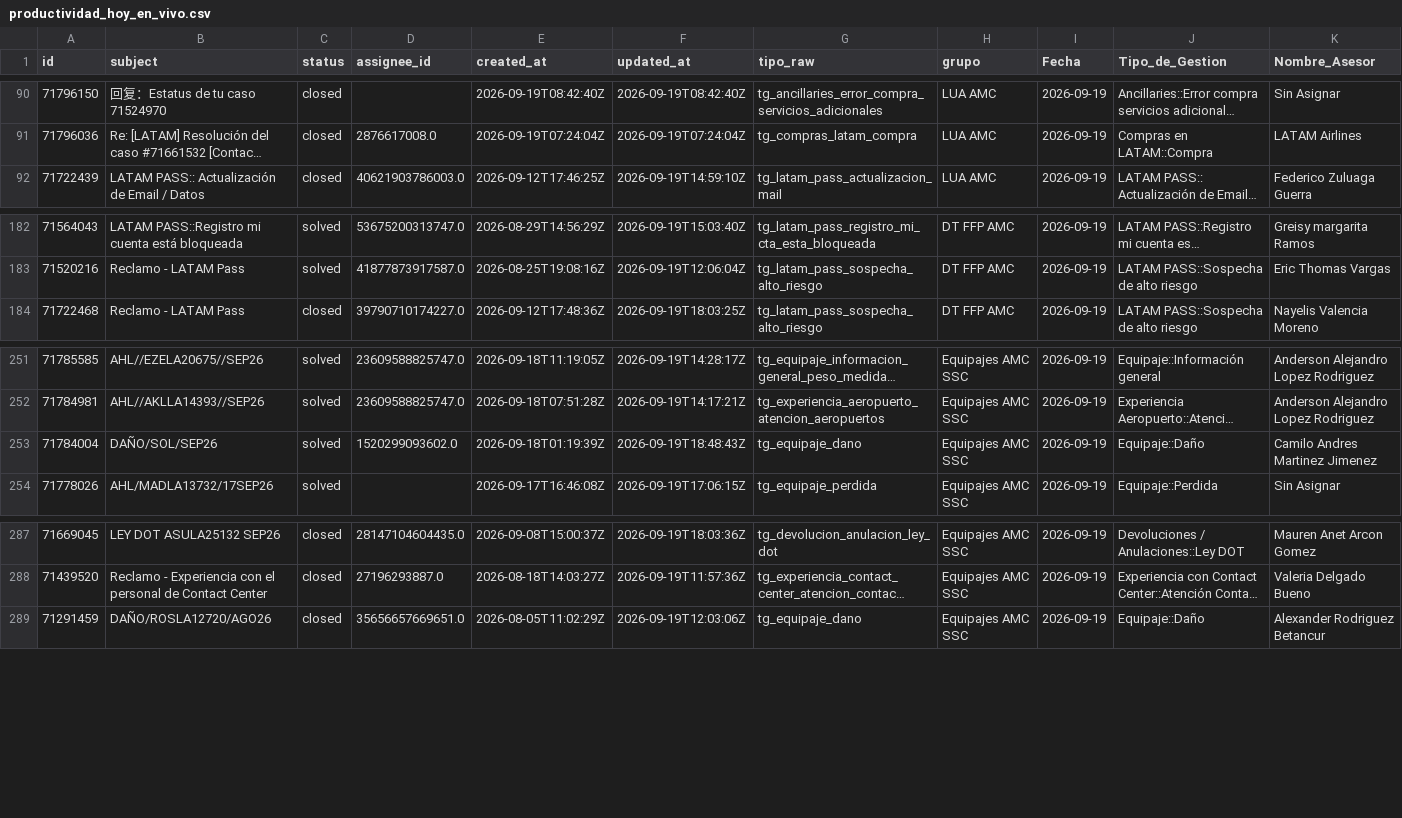
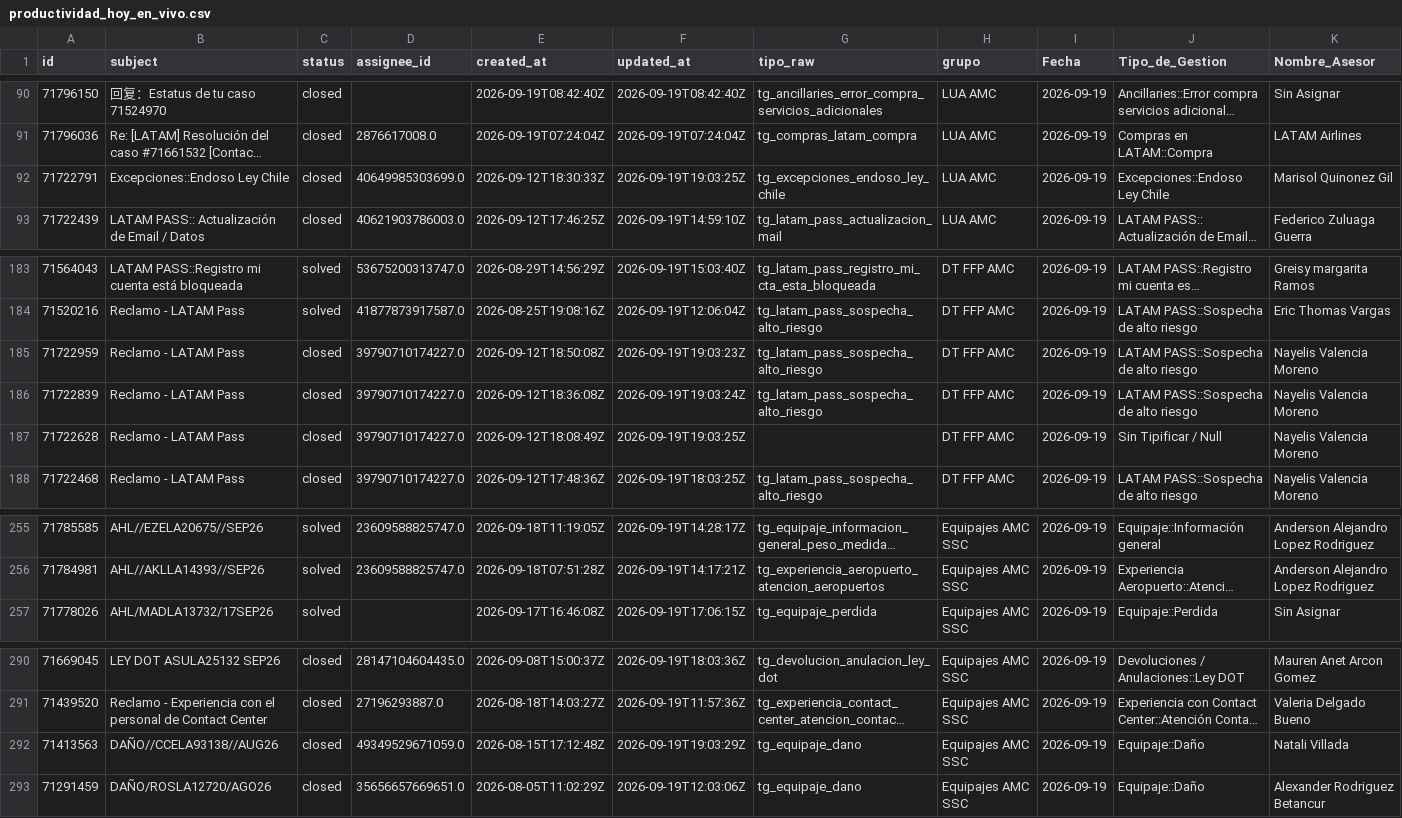
Before and after one commit to carlosmurilloealmacontact/presencia-genesys, a CSV file: data/zendesk/productividad_hoy_en_vivo.csv, drawn as a sheet; only a part is shown, gaps mark what is left out; long unchanged cells end in …; removed rows and columns are numbered as before the commit, all else as after; rows hold the shown columns only; the diff names each change by its address in the sheet, - before the commit and + after, or states it on an @@ line.

Commit message:
Auto-sync Zendesk/Salesforce [2026-09-19 14:05]

```diff
--- a/data/zendesk/productividad_hoy_en_vivo.csv
+++ b/data/zendesk/productividad_hoy_en_vivo.csv
+row 92: 71722791 | Excepciones::Endoso Ley Chile | closed | 40649985303699.0 | 2026-09-12T18:30:33Z | 2026-09-19T19:03:25Z | tg_excepciones_endoso_ley_chile | LUA AMC | 2026-09-19 | Excepciones::Endoso Ley Chile | Marisol Quinonez Gil
+row 185: 71722959 | Reclamo - LATAM Pass | closed | 39790710174227.0 | 2026-09-12T18:50:08Z | 2026-09-19T19:03:23Z | tg_latam_pass_sospecha_alto_riesgo | DT FFP AMC | 2026-09-19 | LATAM PASS::Sospecha de alto riesgo | Nayelis Valencia Moreno
+row 186: 71722839 | Reclamo - LATAM Pass | closed | 39790710174227.0 | 2026-09-12T18:36:08Z | 2026-09-19T19:03:24Z | tg_latam_pass_sospecha_alto_riesgo | DT FFP AMC | 2026-09-19 | LATAM PASS::Sospecha de alto riesgo | Nayelis Valencia Moreno
+row 187: 71722628 | Reclamo - LATAM Pass | closed | 39790710174227.0 | 2026-09-12T18:08:49Z | 2026-09-19T19:03:25Z |  | DT FFP AMC | 2026-09-19 | Sin Tipificar / Null | Nayelis Valencia Moreno
-row 253: 71784004 | DAÑO/SOL/SEP26 | solved | 1520299093602.0 | 2026-09-18T01:19:39Z | 2026-09-19T18:48:43Z | tg_equipaje_dano | Equipajes AMC SSC | 2026-09-19 | Equipaje::Daño | Camilo Andres Martinez Jimenez
+row 292: 71413563 | DAÑO//CCELA93138//AUG26 | closed | 49349529671059.0 | 2026-08-15T17:12:48Z | 2026-09-19T19:03:29Z | tg_equipaje_dano | Equipajes AMC SSC | 2026-09-19 | Equipaje::Daño | Natali Villada
```
Also changed, not shown: data/zendesk/demanda_diaria_colas.csv, 4 other files.
